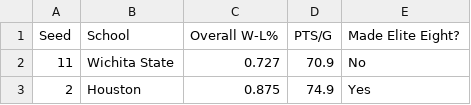
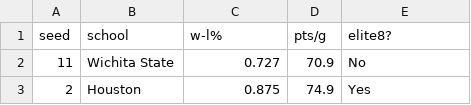
Before and after one commit to mmart19/322Project, a CSV file: college-basketball.csv, drawn as a sheet; only a part is shown; removed rows and columns are numbered as before the commit, all else as after; the diff names each change by its address in the sheet, - before the commit and + after, or states it on an @@ line.

Commit message:
Update college-basketball.csv

```diff
--- a/college-basketball.csv
+++ b/college-basketball.csv
-row 1: Seed | School | Overall W-L% | PTS/G | Made Elite Eight?
+row 1: seed | school | w-l% | pts/g | elite8?
```
